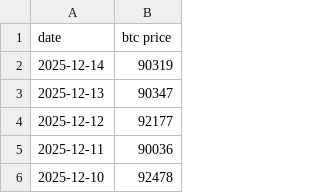
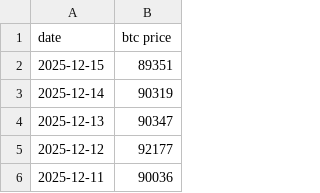
Before and after one commit to lovexw/dca-update, a CSV file: btc-price all.csv, drawn as a sheet; only a part is shown; the shorter side is filled out with more unchanged rows.

```diff
--- a/btc-price all.csv
+++ b/btc-price all.csv
@@ -1,2 +1,3 @@
 date,btc price
+2025-12-15,89351
 2025-12-14,90319
```
